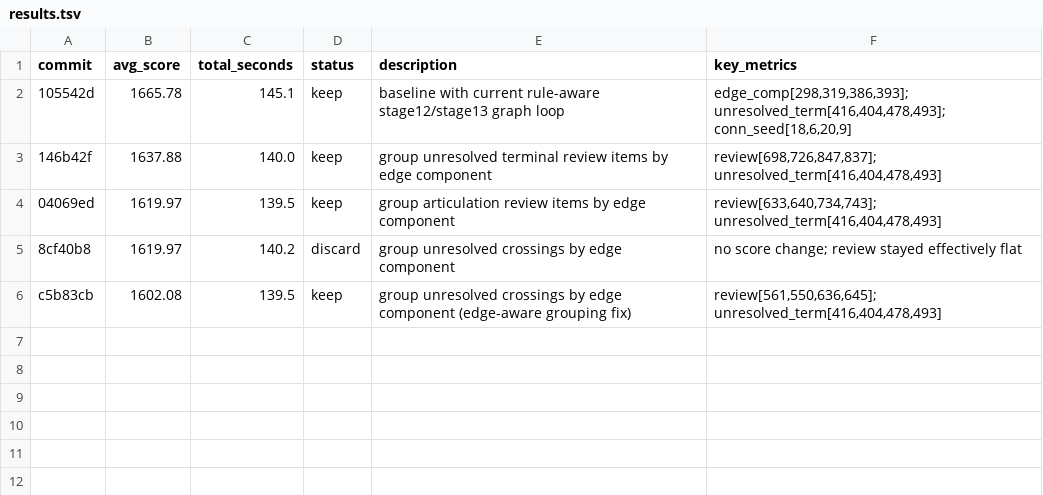
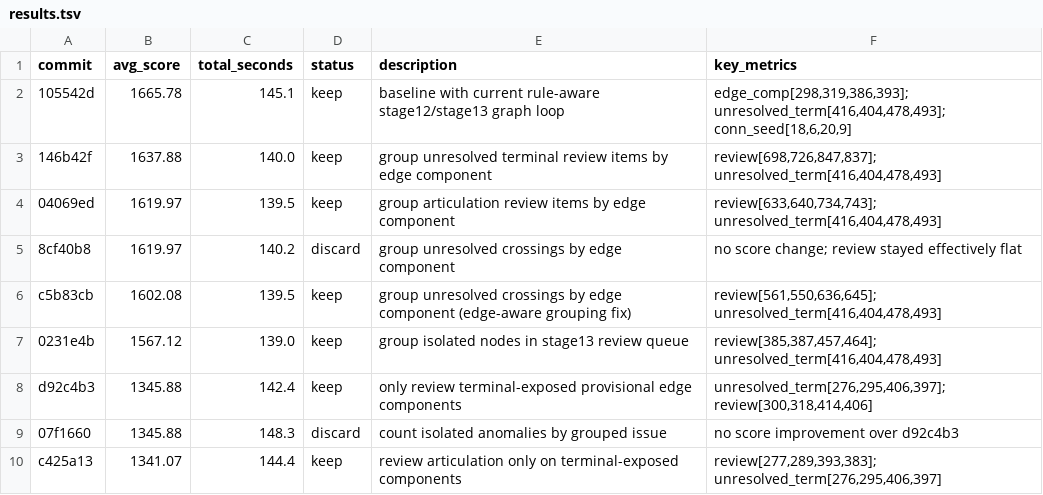
Before and after one commit to may3rd/GARNET, a TSV file: autoresearch/graph_loop/results.tsv, drawn as a sheet.

Commit message:
autoresearch: score unresolved terminal issues by component

```diff
--- a/autoresearch/graph_loop/results.tsv
+++ b/autoresearch/graph_loop/results.tsv
@@ -6 +6,5 @@ commit	avg_score	total_seconds	status	description	key_metrics
 c5b83cb	1602.08	139.5	keep	group unresolved crossings by edge component (edge-aware grouping fix)	review[561,550,636,645]; unresolved_term[416,404,478,493]
+0231e4b	1567.12	139.0	keep	group isolated nodes in stage13 review queue	review[385,387,457,464]; unresolved_term[416,404,478,493]
+d92c4b3	1345.88	142.4	keep	only review terminal-exposed provisional edge components	unresolved_term[276,295,406,397]; review[300,318,414,406]
+07f1660	1345.88	148.3	discard	count isolated anomalies by grouped issue	no score improvement over d92c4b3
+c425a13	1341.07	144.4	keep	review articulation only on terminal-exposed components	review[277,289,393,383]; unresolved_term[276,295,406,397]
```
Also changed, not shown: 1 other file.
